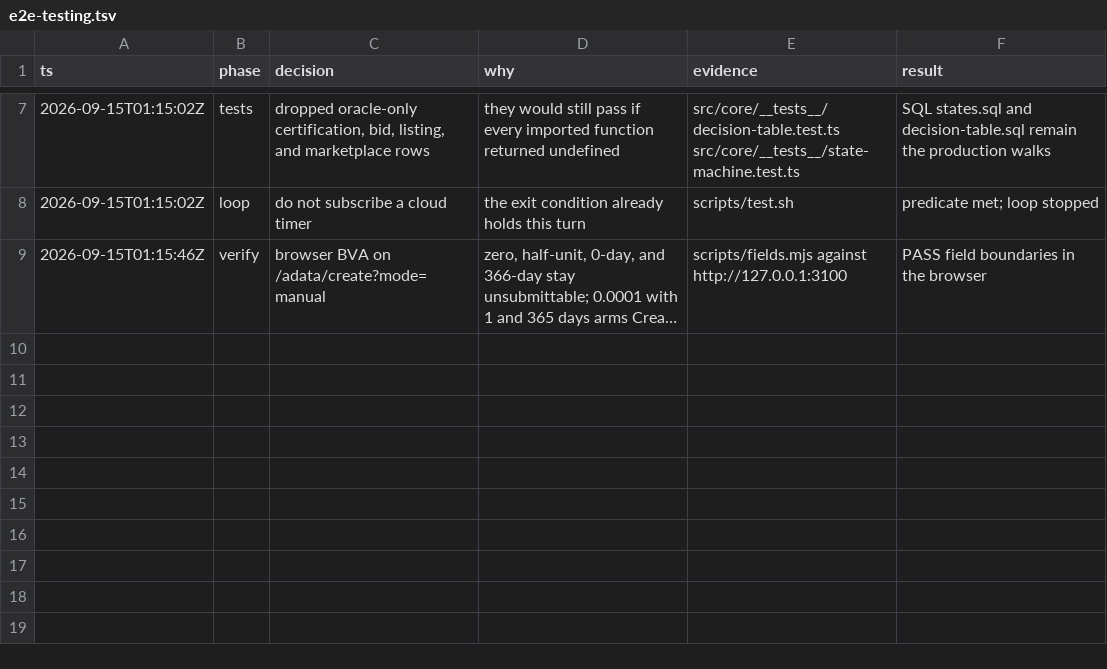
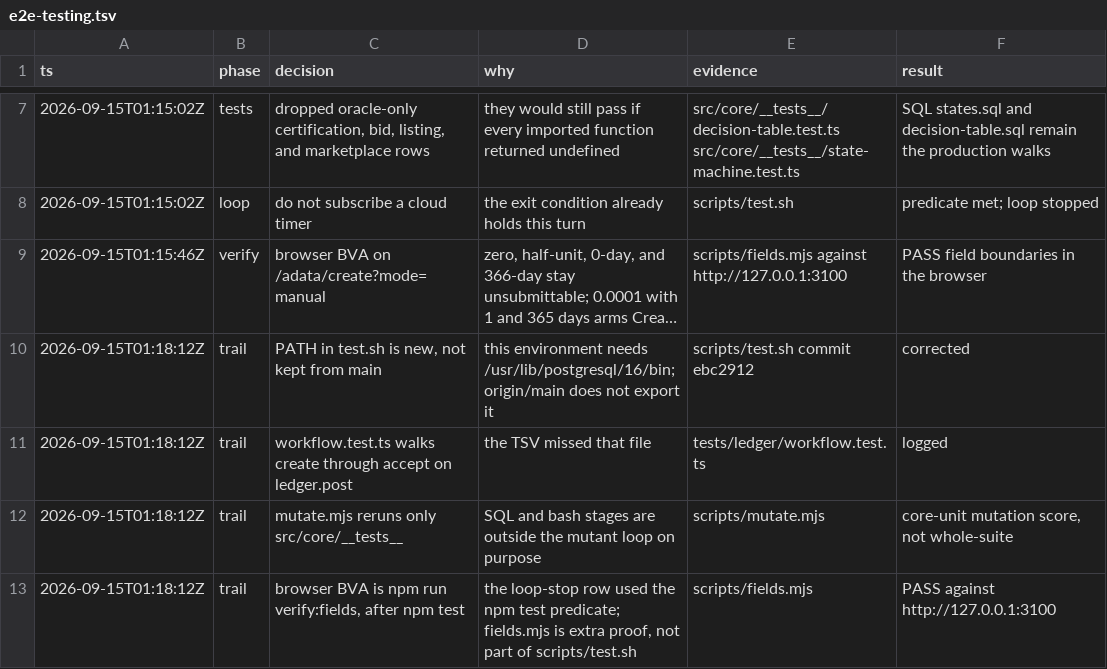
Before and after one commit to alcedo/SFF2026-Tokenised-Payables, a TSV file: .audit/e2e-testing.tsv, drawn as a sheet; only a part is shown, gaps mark what is left out; long unchanged cells end in …; the diff names each change by its address in the sheet, - before the commit and + after, or states it on an @@ line.

```diff
--- a/.audit/e2e-testing.tsv
+++ b/.audit/e2e-testing.tsv
+row 10: 2026-09-15T01:18:12Z | trail | PATH in test.sh is new, not kept from main | this environment needs /usr/lib/postgresql/16/bin; origin/main does not export it | scripts/test.sh commit ebc2912 | corrected
+row 11: 2026-09-15T01:18:12Z | trail | workflow.test.ts walks create through accept on ledger.post | the TSV missed that file | tests/ledger/workflow.test.ts | logged
+row 12: 2026-09-15T01:18:12Z | trail | mutate.mjs reruns only src/core/__tests__ | SQL and bash stages are outside the mutant loop on purpose | scripts/mutate.mjs | core-unit mutation score, not whole-suite
+row 13: 2026-09-15T01:18:12Z | trail | browser BVA is npm run verify:fields, after npm test | the loop-stop row used the npm test predicate; fields.mjs is extra proof, not part of scripts/test.sh | scripts/fields.mjs | PASS against http://127.0.0.1:3100
```
